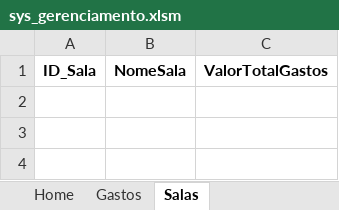
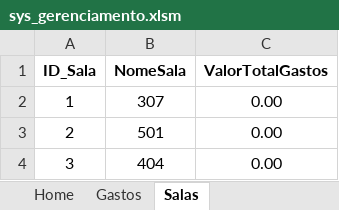
Before and after one commit to jud-as/sys_gerenciamento, an Excel workbook: sys_gerenciamento/sys_gerenciamento.xlsm, sheet Salas, drawn as a sheet; values as stored, in another font and other column widths than the file's, no borders; table styles not drawn; the diff names each change by its address in the sheet, - before the commit and + after, or states it on an @@ line.

Commit message:
Valores de sala atualizados no banco de dados.

```diff
--- a/sys_gerenciamento/sys_gerenciamento.xlsm (sheet Salas)
+++ b/sys_gerenciamento/sys_gerenciamento.xlsm (sheet Salas)
+row 2: 1 | 307 | 0.00
+row 3: 2 | 501 | 0.00
+row 4: 3 | 404 | 0.00
```
Also changed, not shown: sheet Gastos, 1 other file.
